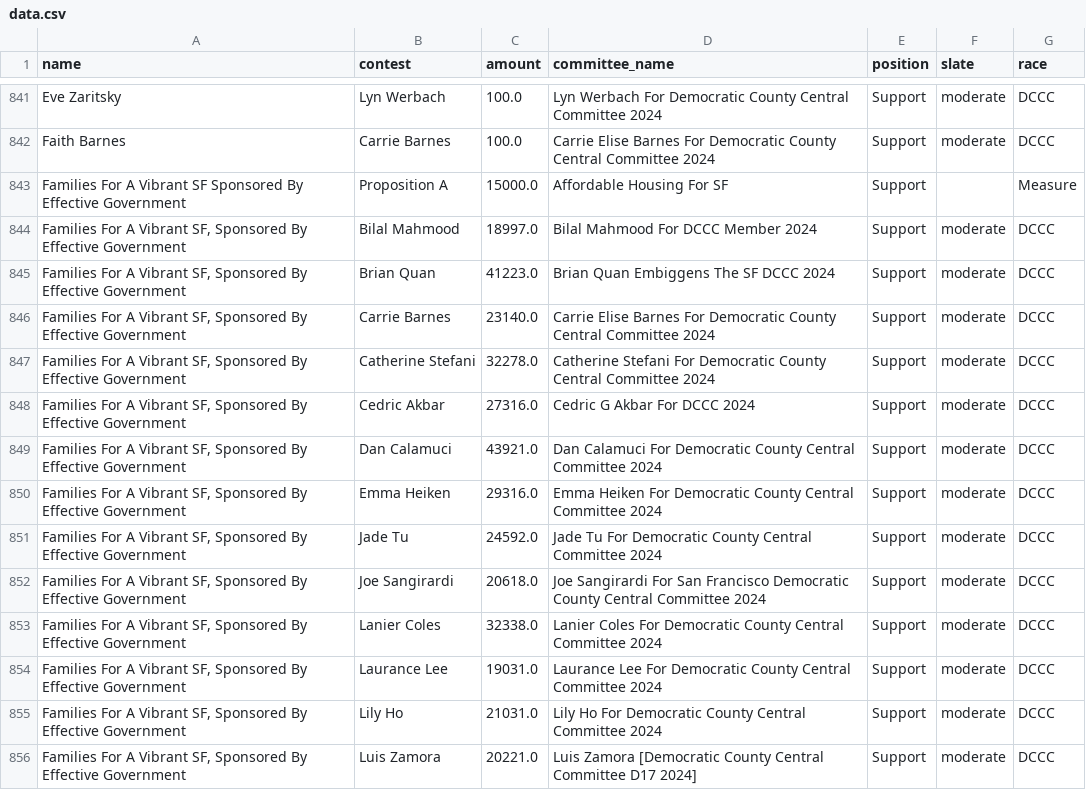
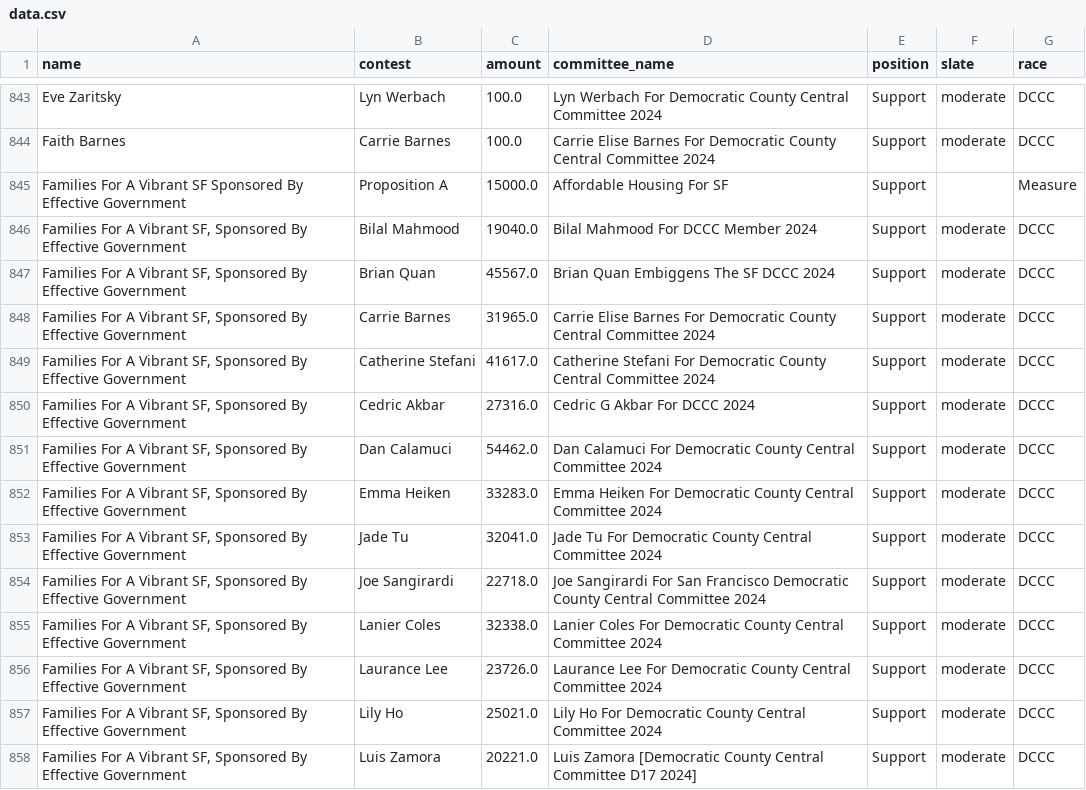
Before and after one commit to MissionLocal/interactives, a CSV file: docs/2024-march-ballots-desktop/data.csv, drawn as a sheet; only a part is shown, gaps mark what is left out; the diff covers the shown part only.

```diff
--- a/docs/2024-march-ballots-desktop/data.csv
+++ b/docs/2024-march-ballots-desktop/data.csv
@@ -843,14 +845,14 @@ Faith Barnes,Carrie Barnes,100.0,Carrie Elise Barnes For Democratic County Centr
 Families For A Vibrant SF Sponsored By Effective Government,Proposition A,15000.0,Affordable Housing For SF,Support,,Measure
-"Families For A Vibrant SF, Sponsored By Effective Government",Bilal Mahmood,18997.0,Bilal Mahmood For DCCC Member 2024,Support,moderate,DCCC
-"Families For A Vibrant SF, Sponsored By Effective Government",Brian Quan,41223.0,Brian Quan Embiggens The SF DCCC 2024,Support,moderate,DCCC
-"Families For A Vibrant SF, Sponsored By Effective Government",Carrie Barnes,23140.0,Carrie Elise Barnes For Democratic County Central Committee 2024,Support,moderate,DCCC
-"Families For A Vibrant SF, Sponsored By Effective Government",Catherine Stefani,32278.0,Catherine Stefani For Democratic County Central Committee 2024,Support,moderate,DCCC
+"Families For A Vibrant SF, Sponsored By Effective Government",Bilal Mahmood,19040.0,Bilal Mahmood For DCCC Member 2024,Support,moderate,DCCC
+"Families For A Vibrant SF, Sponsored By Effective Government",Brian Quan,45567.0,Brian Quan Embiggens The SF DCCC 2024,Support,moderate,DCCC
+"Families For A Vibrant SF, Sponsored By Effective Government",Carrie Barnes,31965.0,Carrie Elise Barnes For Democratic County Central Committee 2024,Support,moderate,DCCC
+"Families For A Vibrant SF, Sponsored By Effective Government",Catherine Stefani,41617.0,Catherine Stefani For Democratic County Central Committee 2024,Support,moderate,DCCC
 "Families For A Vibrant SF, Sponsored By Effective Government",Cedric Akbar,27316.0,Cedric G Akbar For DCCC 2024,Support,moderate,DCCC
-"Families For A Vibrant SF, Sponsored By Effective Government",Dan Calamuci,43921.0,Dan Calamuci For Democratic County Central Committee 2024,Support,moderate,DCCC
-"Families For A Vibrant SF, Sponsored By Effective Government",Emma Heiken,29316.0,Emma Heiken For Democratic County Central Committee 2024,Support,moderate,DCCC
-"Families For A Vibrant SF, Sponsored By Effective Government",Jade Tu,24592.0,Jade Tu For Democratic County Central Committee 2024,Support,moderate,DCCC
-"Families For A Vibrant SF, Sponsored By Effective Government",Joe Sangirardi,20618.0,Joe Sangirardi For San Francisco Democratic County Central Committee 2024,Support,moderate,DCCC
+"Families For A Vibrant SF, Sponsored By Effective Government",Dan Calamuci,54462.0,Dan Calamuci For Democratic County Central Committee 2024,Support,moderate,DCCC
+"Families For A Vibrant SF, Sponsored By Effective Government",Emma Heiken,33283.0,Emma Heiken For Democratic County Central Committee 2024,Support,moderate,DCCC
+"Families For A Vibrant SF, Sponsored By Effective Government",Jade Tu,32041.0,Jade Tu For Democratic County Central Committee 2024,Support,moderate,DCCC
+"Families For A Vibrant SF, Sponsored By Effective Government",Joe Sangirardi,22718.0,Joe Sangirardi For San Francisco Democratic County Central Committee 2024,Support,moderate,DCCC
 "Families For A Vibrant SF, Sponsored By Effective Government",Lanier Coles,32338.0,Lanier Coles For Democratic County Central Committee 2024,Support,moderate,DCCC
-"Families For A Vibrant SF, Sponsored By Effective Government",Laurance Lee,19031.0,Laurance Lee For Democratic County Central Committee 2024,Support,moderate,DCCC
-"Families For A Vibrant SF, Sponsored By Effective Government",Lily Ho,21031.0,Lily Ho For Democratic County Central Committee 2024,Support,moderate,DCCC
+"Families For A Vibrant SF, Sponsored By Effective Government",Laurance Lee,23726.0,Laurance Lee For Democratic County Central Committee 2024,Support,moderate,DCCC
+"Families For A Vibrant SF, Sponsored By Effective Government",Lily Ho,25021.0,Lily Ho For Democratic County Central Committee 2024,Support,moderate,DCCC
 "Families For A Vibrant SF, Sponsored By Effective Government",Luis Zamora,20221.0,Luis Zamora [Democratic County Central Committee D17 2024],Support,moderate,DCCC
```
Also changed, not shown: 18 added rows and 28 edited cells elsewhere in this file, docs/2024-march-ballots-mobile/data.csv, docs/2024-march-dccc-desktop/data.csv, 4 other files.
